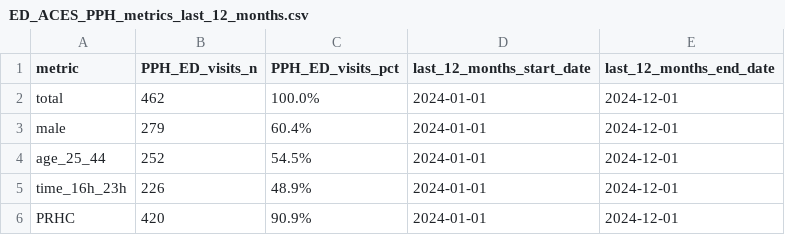
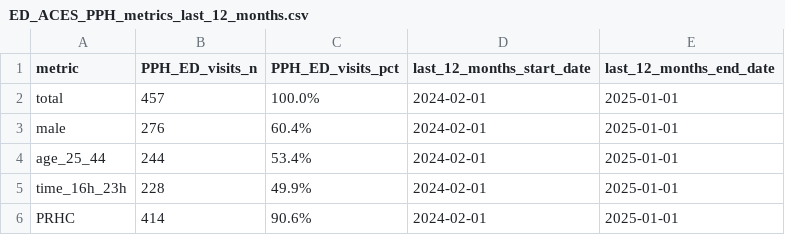
Before and after one commit to peterboroughpublichealth/public-data-opioid-EWSS, a CSV file: ED-visits-ACES/PPH/ED_ACES_PPH_metrics_last_12_months.csv, drawn as a sheet.

```diff
--- a/ED-visits-ACES/PPH/ED_ACES_PPH_metrics_last_12_months.csv
+++ b/ED-visits-ACES/PPH/ED_ACES_PPH_metrics_last_12_months.csv
@@ -1,6 +1,6 @@
 "metric","PPH_ED_visits_n","PPH_ED_visits_pct","last_12_months_start_date","last_12_months_end_date"
-"total",462,"100.0%",2024-01-01,2024-12-01
-"male",279,"60.4%",2024-01-01,2024-12-01
-"age_25_44",252,"54.5%",2024-01-01,2024-12-01
-"time_16h_23h",226,"48.9%",2024-01-01,2024-12-01
-"PRHC",420,"90.9%",2024-01-01,2024-12-01
+"total",457,"100.0%",2024-02-01,2025-01-01
+"male",276,"60.4%",2024-02-01,2025-01-01
+"age_25_44",244,"53.4%",2024-02-01,2025-01-01
+"time_16h_23h",228,"49.9%",2024-02-01,2025-01-01
+"PRHC",414,"90.6%",2024-02-01,2025-01-01
```
Also changed, not shown: ED-visits-ACES/PPH/ED_ACES_PPH_by_month.csv, ED-visits-ACES/PPH/ED_ACES_PPH_comparisons_month_to_month.csv, 1 other file.
